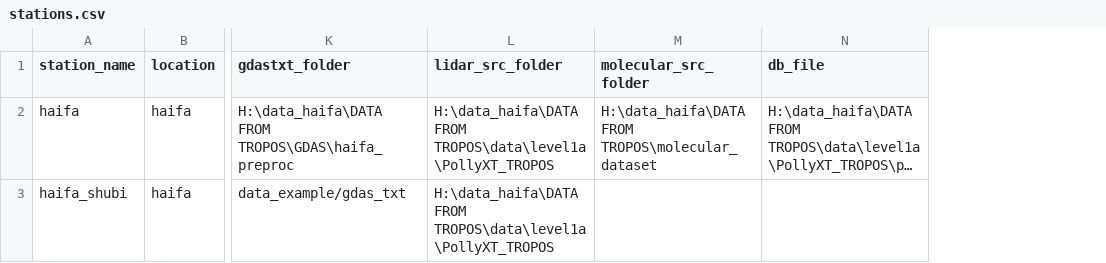
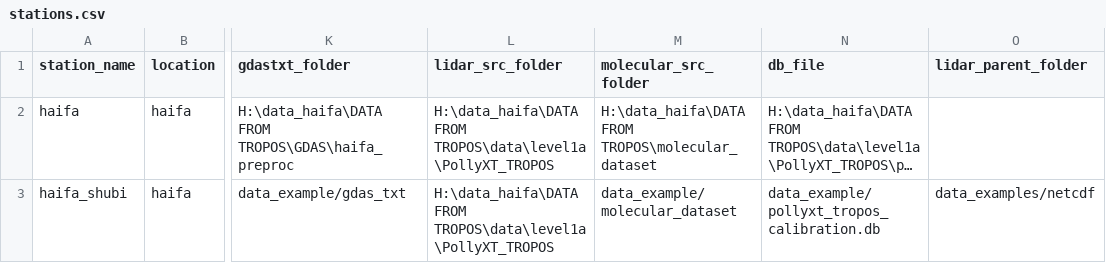
Before and after one commit to Addalin/pyALiDAn, a CSV file: stations.csv, drawn as a sheet; only a part is shown, gaps mark what is left out; long unchanged cells end in …; the diff names each change by its address in the sheet, - before the commit and + after, or states it on an @@ line.

Commit message:
dataset almost complete. seprated stages into function, full_df is as expected.

```diff
--- a/stations.csv
+++ b/stations.csv
+column O (lidar_parent_folder), row 3: data_examples/netcdf
-M3 (molecular_src_folder): (empty)
+M3 (molecular_src_folder): data_example/molecular_dataset
-N3 (db_file): (empty)
+N3 (db_file): data_example/pollyxt_tropos_calibration.db
```
Also changed, not shown: 3 other files.
